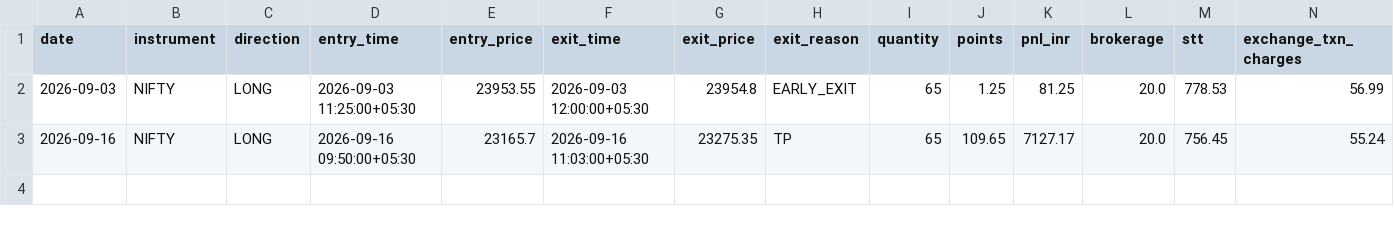
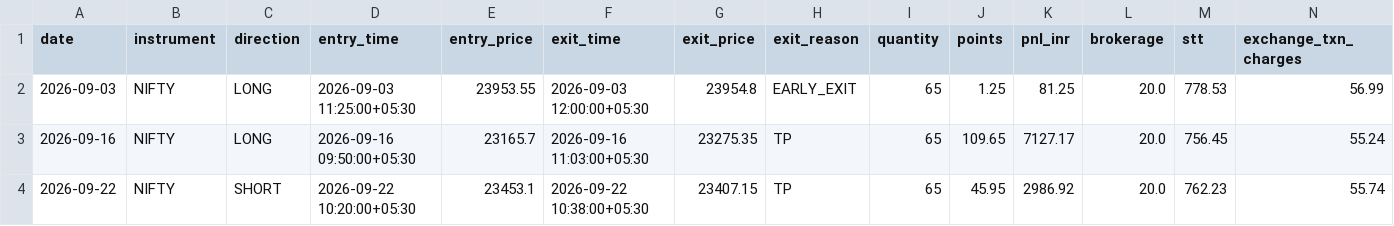
Before and after one commit to Abhirajsinh2/Edge-1st, a CSV file: edge_1st_trades_NIFTY.csv, drawn as a sheet; only a part is shown; rows hold the shown columns only; the diff names each change by its address in the sheet, - before the commit and + after, or states it on an @@ line.

```diff
--- a/edge_1st_trades_NIFTY.csv
+++ b/edge_1st_trades_NIFTY.csv
+row 4: 2026-09-22 | NIFTY | SHORT | 2026-09-22 10:20:00+05:30 | 23453.1 | 2026-09-22 10:38:00+05:30 | 23407.15 | TP | 65 | 45.95 | 2986.92 | 20.0 | 762.23 | 55.74
```
Also changed, not shown: 3 other files.
